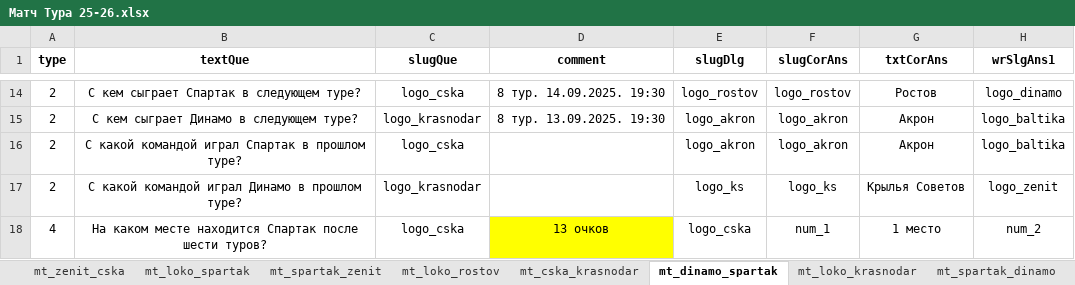
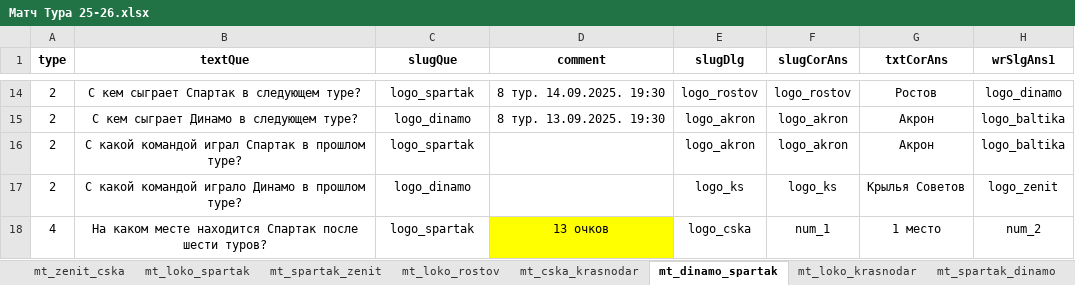
Before and after one commit to amaranth64/amaranth64.github.io, an Excel workbook: RPL_V2/xlsx/Матч Тура 25-26.xlsx, sheet mt_dinamo_spartak, drawn as a sheet; only a part is shown, gaps mark what is left out; values as stored, in another font and other column widths than the file's, no borders; the diff covers the shown part only; the diff names each change by its address in the sheet, - before the commit and + after, or states it on an @@ line.

Commit message:
Add 7 tour

```diff
--- a/RPL_V2/xlsx/Матч Тура 25-26.xlsx (sheet mt_dinamo_spartak)
+++ b/RPL_V2/xlsx/Матч Тура 25-26.xlsx (sheet mt_dinamo_spartak)
-C14 (slugQue): logo_cska
+C14 (slugQue): logo_spartak
-C15 (slugQue): logo_krasnodar
+C15 (slugQue): logo_dinamo
-C16 (slugQue): logo_cska
+C16 (slugQue): logo_spartak
-B17 (textQue): …какой командой играл Динамо в…
+B17 (textQue): …какой командой играло Динамо в…
-C17 (slugQue): logo_krasnodar
+C17 (slugQue): logo_dinamo
-C18 (slugQue): logo_cska
+C18 (slugQue): logo_spartak
```
Also changed, not shown: 18 added rows, 13 removed rows, 62 edited cells and cell formats elsewhere in this sheet.
